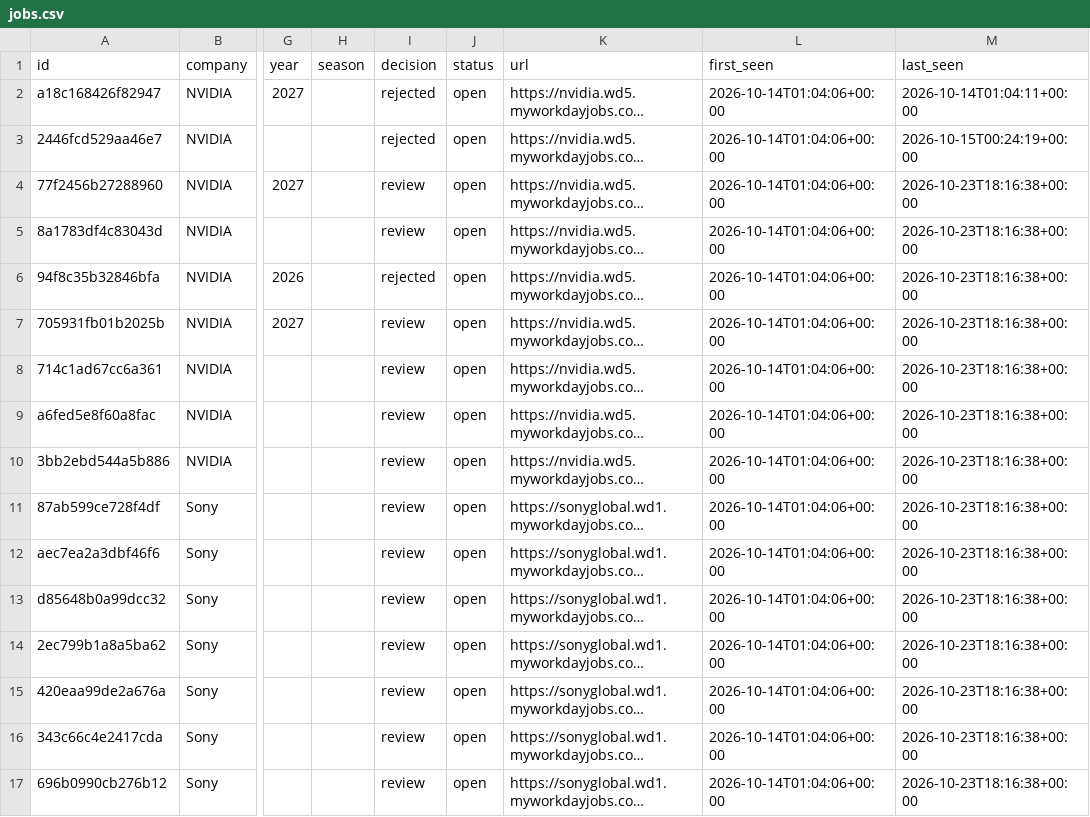
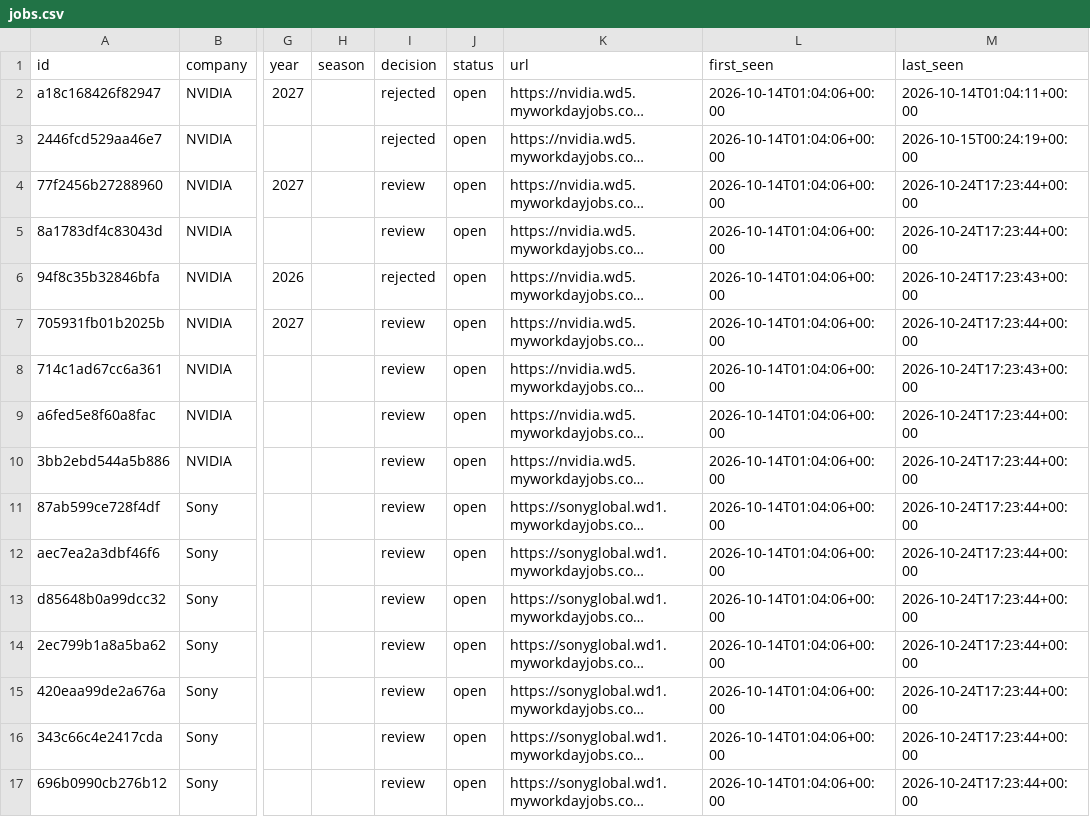
Before and after one commit to bch9248/jata-radar, a CSV file: data/jobs.csv, drawn as a sheet; only a part is shown, gaps mark what is left out; long unchanged cells end in …; the diff covers the shown part only; the diff names each change by its address in the sheet, - before the commit and + after, or states it on an @@ line.

```diff
--- a/data/jobs.csv
+++ b/data/jobs.csv
-M4:M5 (last_seen): 2026-10-23T18:16:38+00:00
+M4:M5 (last_seen): 2026-10-24T17:23:44+00:00
-M6 (last_seen): 2026-10-23T18:16:38+00:00
+M6 (last_seen): 2026-10-24T17:23:43+00:00
-M7 (last_seen): 2026-10-23T18:16:38+00:00
+M7 (last_seen): 2026-10-24T17:23:44+00:00
-M8 (last_seen): 2026-10-23T18:16:38+00:00
+M8 (last_seen): 2026-10-24T17:23:43+00:00
-M9:M17 (last_seen): 2026-10-23T18:16:38+00:00
+M9:M17 (last_seen): 2026-10-24T17:23:44+00:00
```
Also changed, not shown: 3 added rows and 92 edited cells elsewhere in this file, 5 other files.
